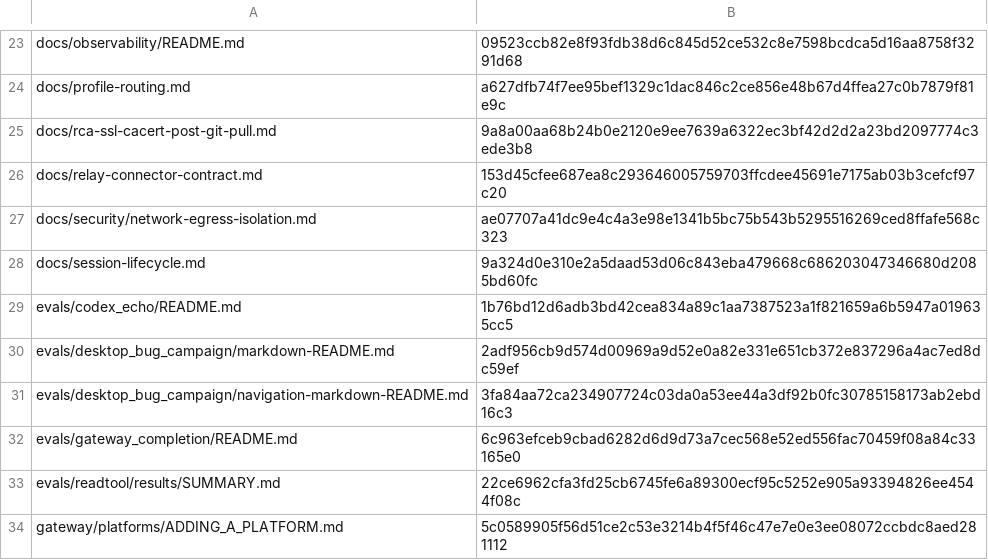
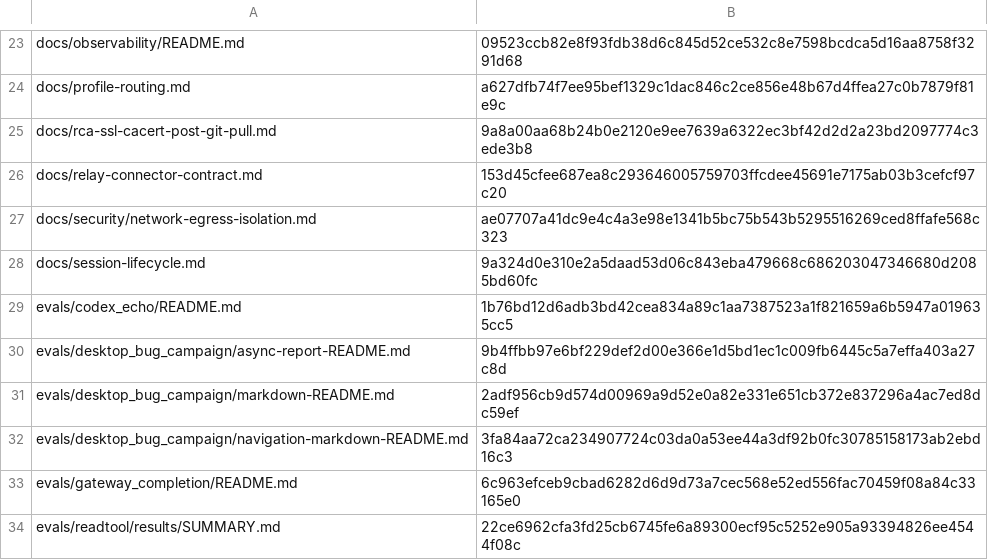
Before and after one commit to RyderFreeman4Logos/hermes-agent-docs-i18n, a TSV file: state/translation-hashes.tsv, drawn as a sheet; only a part is shown, gaps mark what is left out; the shorter side is filled out with more unchanged rows; the diff names each change by its address in the sheet, - before the commit and + after, or states it on an @@ line.

Commit message:
docs: translate evals/desktop_bug_campaign/async-report-README.md
Translated Hermes Agent source document:

evals/desktop_bug_campaign/async-report-README.md

```diff
--- a/state/translation-hashes.tsv
+++ b/state/translation-hashes.tsv
+row 30: evals/desktop_bug_campaign/async-report-README.md | 9b4ffbb97e6bf229def2d00e366e1d5bd1ec1c009fb6445c5a7effa403a27c8d
```
Also changed, not shown: 4 other files.
